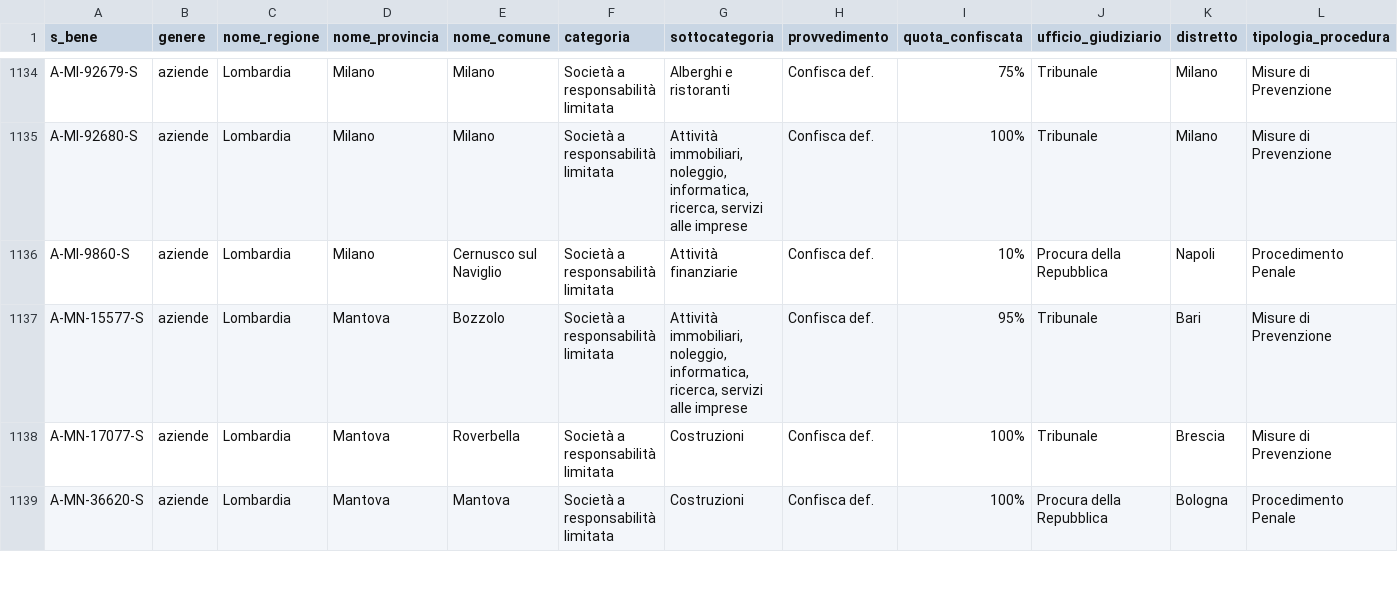
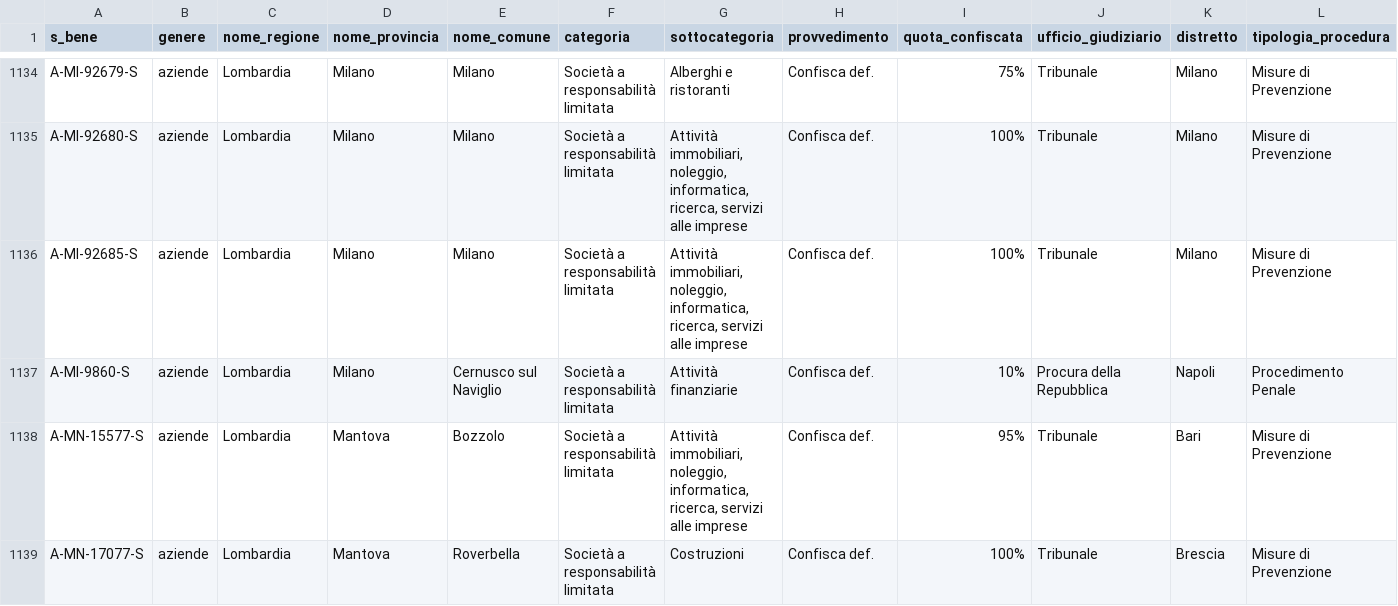
Before and after one commit to aborruso/firstaction, a CSV file: openregio_aziendeGestione.csv, drawn as a sheet; only a part is shown, gaps mark what is left out; the shorter side is filled out with more unchanged rows; the diff names each change by its address in the sheet, - before the commit and + after, or states it on an @@ line.

```diff
--- a/openregio_aziendeGestione.csv
+++ b/openregio_aziendeGestione.csv
+row 1136: A-MI-92685-S | aziende | Lombardia | Milano | Milano | Società a responsabilità limitata | Attività immobiliari, noleggio, informatica, ricerca, servizi alle imprese | Confisca def. | 100% | Tribunale | Milano | Misure di Prevenzione
```
Also changed, not shown: openregio_procedureGestione.csv, processing/log.csv, 3 other files.
